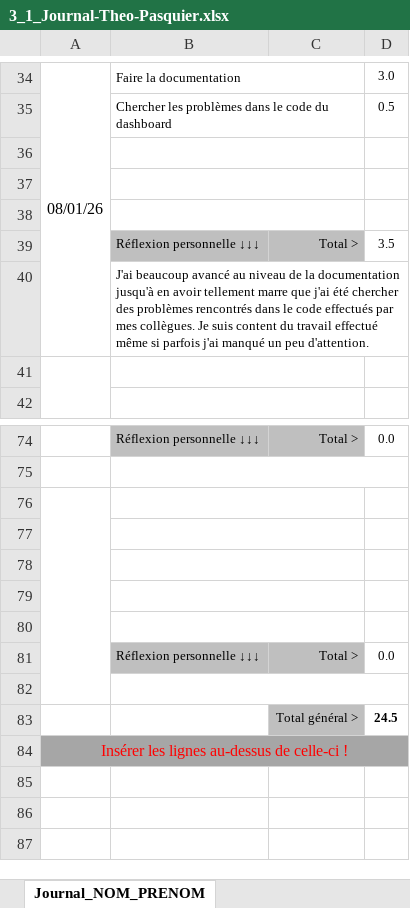
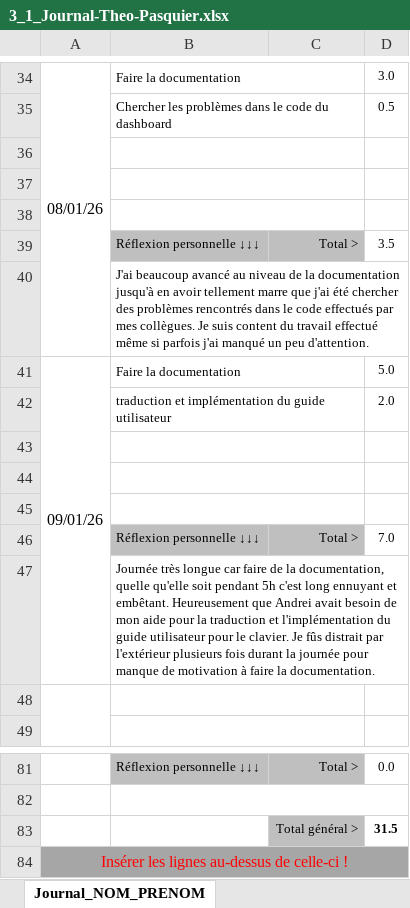
Before and after one commit to LuukMul08/306-G1-Piloter_un_robot_phidget_a_distance, an Excel workbook: documentation/3_1_Journal-Theo-Pasquier.xlsx, sheet Journal_NOM_PRENOM, drawn as a sheet; only a part is shown, gaps mark what is left out; values as stored, in another font and other column widths than the file's, no borders; conditional formats not drawn; removed rows and columns are numbered as before the commit, all else as after; the diff names each change by its address in the sheet, - before the commit and + after, or states it on an @@ line.

Commit message:
journal, planning + doc

```diff
--- a/documentation/3_1_Journal-Theo-Pasquier.xlsx (sheet Journal_NOM_PRENOM)
+++ b/documentation/3_1_Journal-Theo-Pasquier.xlsx (sheet Journal_NOM_PRENOM)
+row 41: 09/01/26 | Faire la documentation |  | 5.0
+row 42:  | traduction et implémentation du guide utilisateur |  | 2.0
+row 43: (empty)
+row 44: (empty)
+row 45: (empty)
+row 46:  | Réflexion personnelle ↓↓↓ | Total > | 7.0
+row 47:  | Journée très longue car faire de la documentation, quelle qu'elle soit pendant 5h c'est long ennuyant et embêtant. Heureusement que Andrei avait besoin de mon aide pour la traduction et l'implémentation du guide utilisateur pour le clavier. Je fûs distrait par l'extérieur plusieurs fois durant la journée pour manque de motivation à faire la documentation.
-A76:A82 merged
-B76:C76 merged
-row 83: (empty)
+row 83:  |  | Total général > | 31.5
-C83 fill: none
+C83 fill: #BFBFBF
-row 77: (empty)
-row 78: (empty)
-row 79: (empty)
-row 80: (empty)
-row 81:  | Réflexion personnelle ↓↓↓ | Total > | 0.0
-row 82: (empty)
-row 83:  |  | Total général > | 24.5
```
Also changed, not shown: formulas that keep their value, documentation/3_2_PlanningJeudiVendredi.xlsx, 1 other file.
